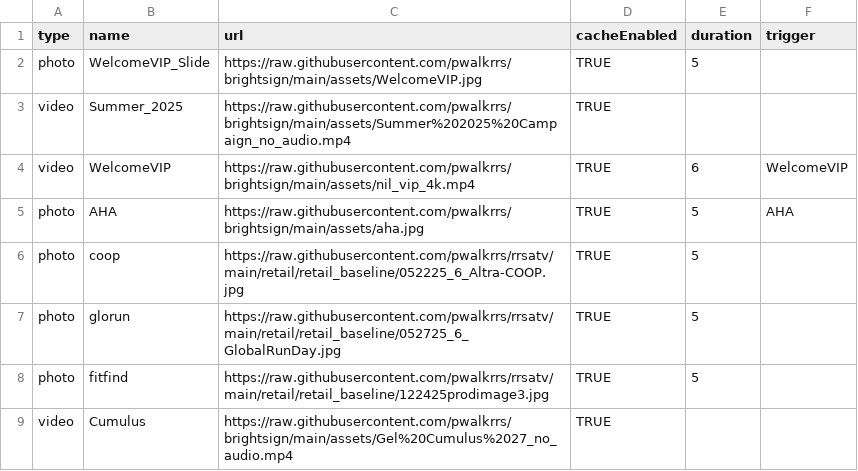
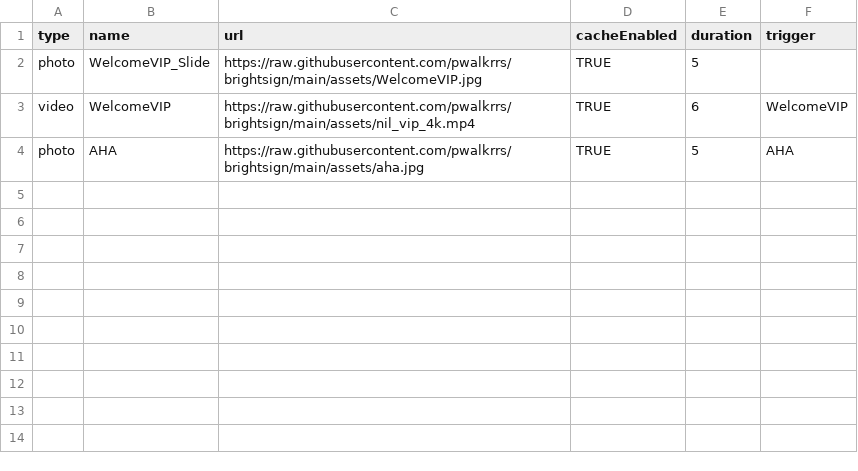
Before and after one commit to pwalkrrs/brightsign, a CSV file: csvs/test.csv, drawn as a sheet; the diff names each change by its address in the sheet, - before the commit and + after, or states it on an @@ line.

Commit message:
Update test.csv

```diff
--- a/csvs/test.csv
+++ b/csvs/test.csv
-row 3: video | Summer_2025 | https://raw.githubusercontent.com/pwalkrrs/brightsign/main/assets/Summer%202025%20Campaign_no_audio.mp4 | TRUE
-row 6: photo | coop | https://raw.githubusercontent.com/pwalkrrs/rrsatv/main/retail/retail_baseline/052225_6_Altra-COOP.jpg | TRUE | 5
-row 7: photo | glorun | https://raw.githubusercontent.com/pwalkrrs/rrsatv/main/retail/retail_baseline/052725_6_GlobalRunDay.jpg | TRUE | 5
-row 8: photo | fitfind | https://raw.githubusercontent.com/pwalkrrs/rrsatv/main/retail/retail_baseline/122425prodimage3.jpg | TRUE | 5
-row 9: video | Cumulus | https://raw.githubusercontent.com/pwalkrrs/brightsign/main/assets/Gel%20Cumulus%2027_no_audio.mp4 | TRUE
```
